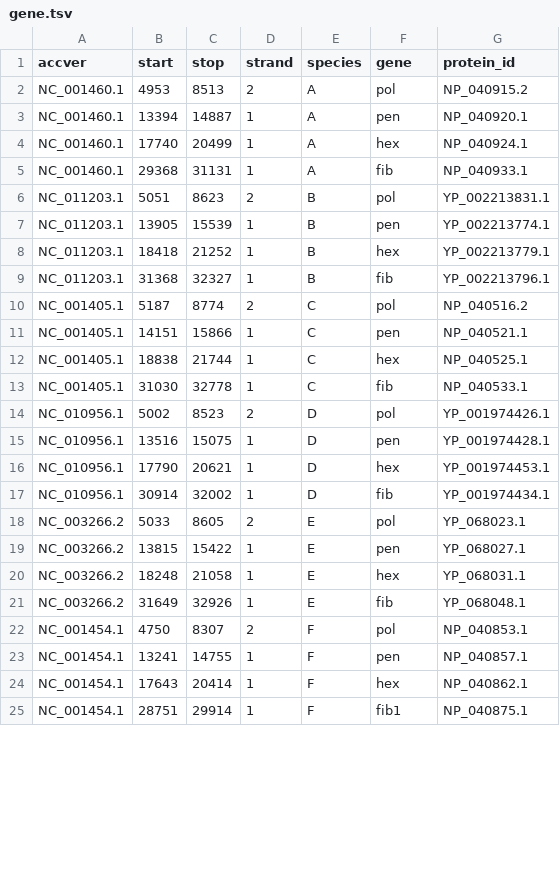
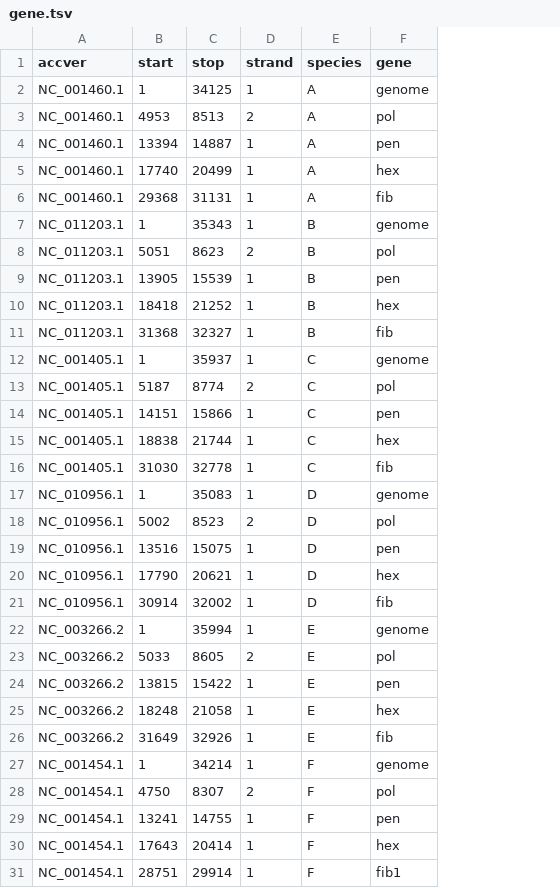
Before and after one commit to dnanto/dissertation, a TSV file: resources/gene.tsv, drawn as a sheet; only a part is shown; removed rows and columns are numbered as before the commit, all else as after; the diff names each change by its address in the sheet, - before the commit and + after, or states it on an @@ line.

Commit message:
workflow prototype complete
toggle gene/genome

```diff
--- a/resources/gene.tsv
+++ b/resources/gene.tsv
-column G (protein_id), rows 2-25: NP_040915.2 | NP_040920.1 | NP_040924.1 | NP_040933.1 | YP_002213831.1 | YP_002213774.1 | YP_002213779.1 | YP_002213796.1 | NP_040516.2 | NP_040521.1 | NP_040525.1 | NP_040533.1 | YP_001974426.1 | YP_001974428.1 | YP_001974453.1 | YP_001974434.1 | YP_068023.1 | YP_068027.1 | YP_068031.1 | YP_068048.1 | NP_040853.1 | NP_040857.1 | NP_040862.1 | NP_040875.1
+row 2: NC_001460.1 | 1 | 34125 | 1 | A | genome
+row 7: NC_011203.1 | 1 | 35343 | 1 | B | genome
+row 12: NC_001405.1 | 1 | 35937 | 1 | C | genome
+row 17: NC_010956.1 | 1 | 35083 | 1 | D | genome
+row 22: NC_003266.2 | 1 | 35994 | 1 | E | genome
+row 27: NC_001454.1 | 1 | 34214 | 1 | F | genome
```
Also changed, not shown: resources/meta.tsv, 9 other files.
